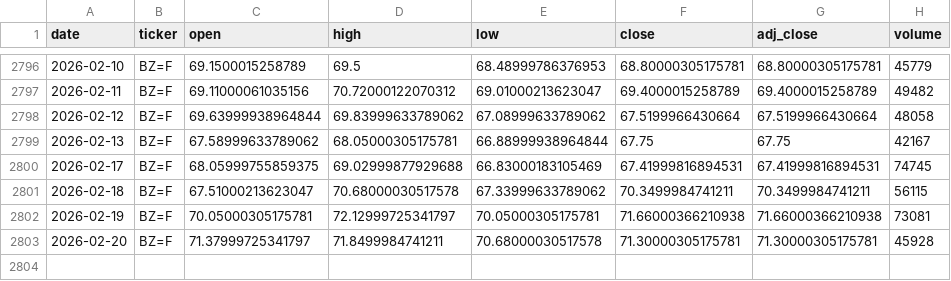
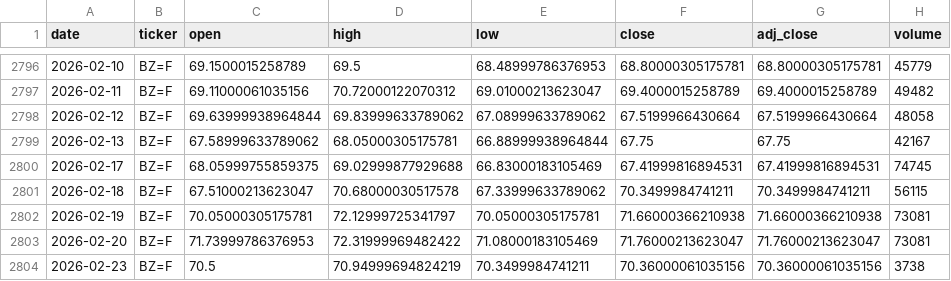
Before and after one commit to zid036116-ship-it/-, a CSV file: market_data/Brent原油__BZ_F.csv, drawn as a sheet; only a part is shown, gaps mark what is left out.

```diff
--- a/market_data/Brent原油__BZ_F.csv
+++ b/market_data/Brent原油__BZ_F.csv
@@ -2802,2 +2802,3 @@
 2026-02-19,BZ=F,70.05000305175781,72.12999725341797,70.05000305175781,71.66000366210938,71.66000366210938,73081
-2026-02-20,BZ=F,71.37999725341797,71.8499984741211,70.68000030517578,71.30000305175781,71.30000305175781,45928
+2026-02-20,BZ=F,71.73999786376953,72.31999969482422,71.08000183105469,71.76000213623047,71.76000213623047,73081
+2026-02-23,BZ=F,70.5,70.94999694824219,70.3499984741211,70.36000061035156,70.36000061035156,3738
```
Also changed, not shown: docs/market_data/Hang Seng 恒生指数___HSI.csv, docs/market_data/沪深300ETF_华泰柏瑞__510300.SS.csv, 3 other files.
